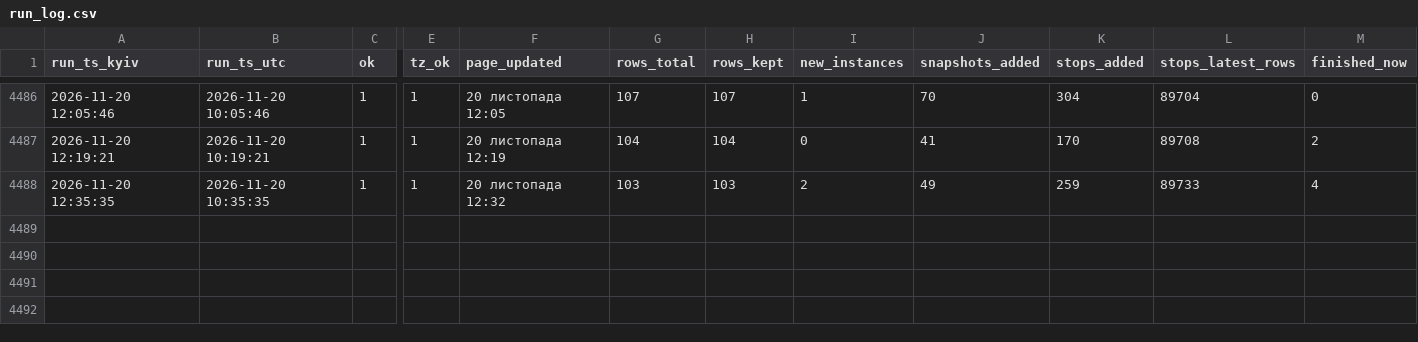
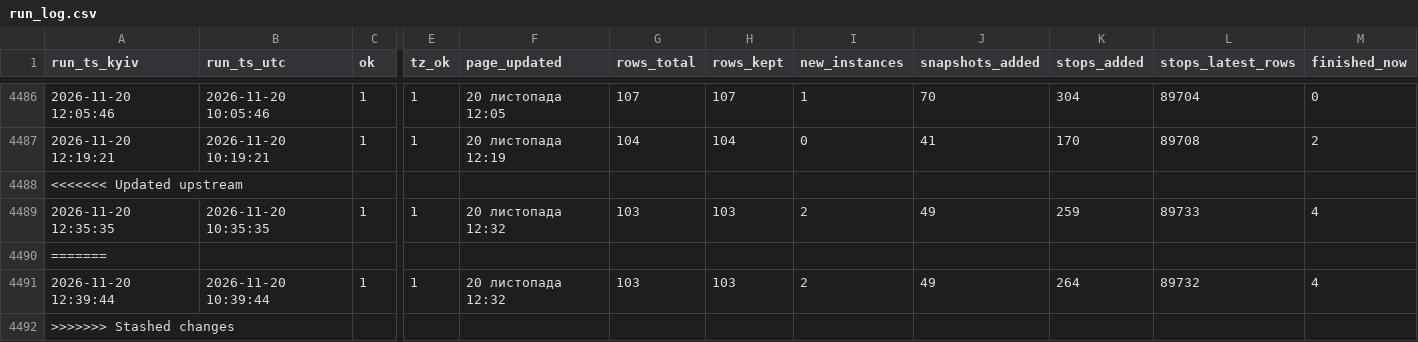
Before and after one commit to bratxja-cmd/UZ-delays, a CSV file: data/run_log.csv, drawn as a sheet; only a part is shown, gaps mark what is left out; rows hold the shown columns only; the diff names each change by its address in the sheet, - before the commit and + after, or states it on an @@ line.

```diff
--- a/data/run_log.csv
+++ b/data/run_log.csv
+row 4488: <<<<<<< Updated upstream
+row 4490: =======
+row 4491: 2026-11-20 12:39:44 | 2026-11-20 10:39:44 | 1 | 1 | 20 листопада 12:32 | 103 | 103 | 2 | 49 | 264 | 89732 | 4
+row 4492: >>>>>>> Stashed changes
```
Also changed, not shown: 5 other files.
